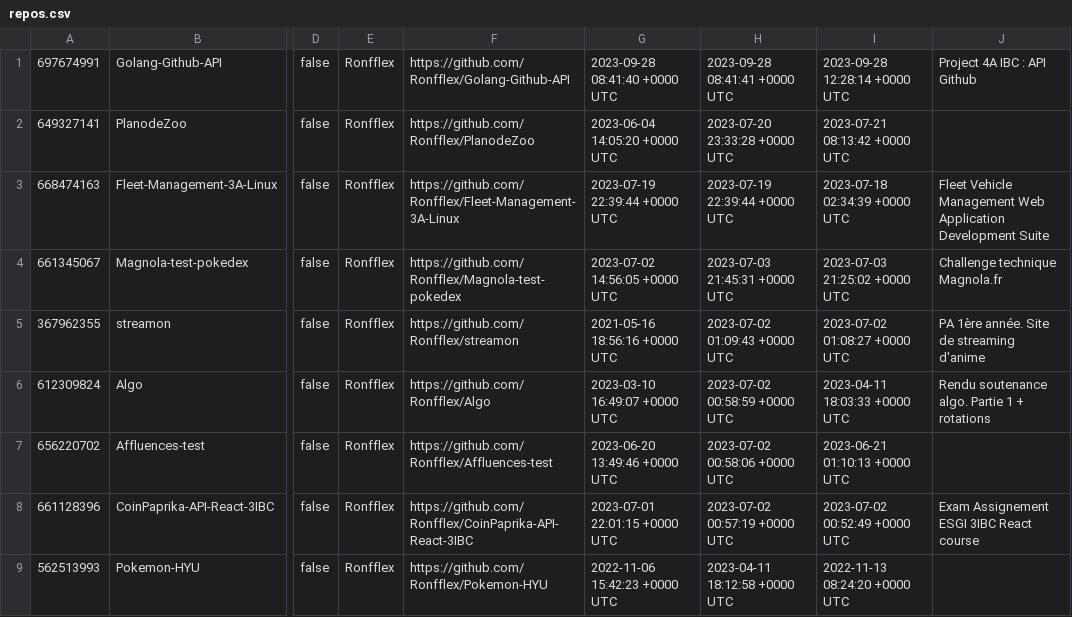
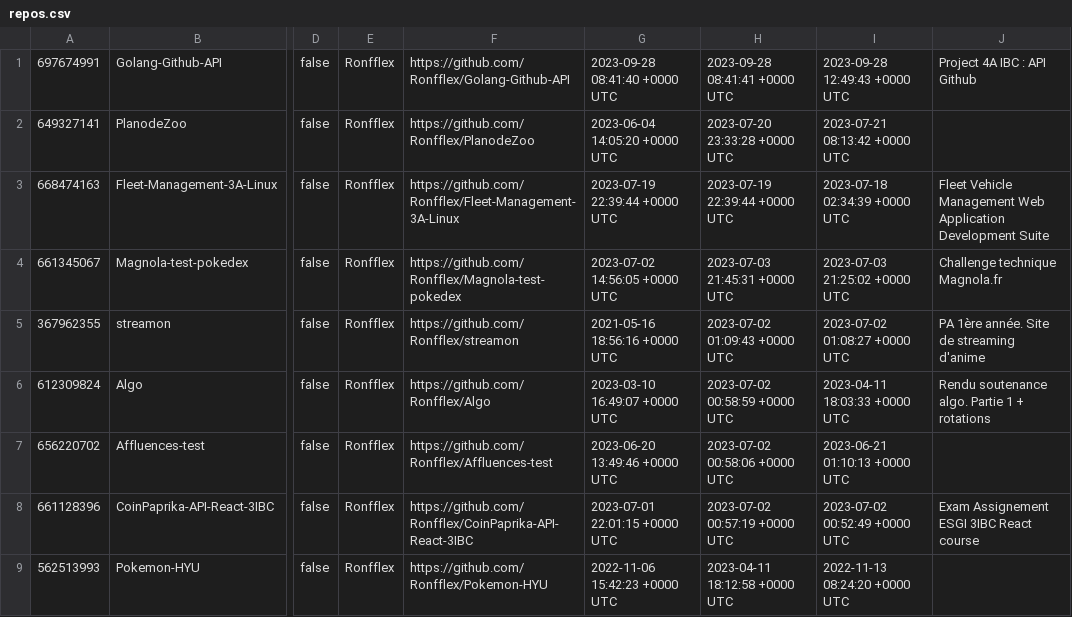
Before and after one commit to Ronfflex/Golang-Github-API, a CSV file: repos.csv, drawn as a sheet; only a part is shown, gaps mark what is left out; the diff names each change by its address in the sheet, - before the commit and + after, or states it on an @@ line.

Commit message:
git clone all repos

```diff
--- a/repos.csv
+++ b/repos.csv
-I1: 2023-09-28 12:28:14 +0000 UTC
+I1: 2023-09-28 12:49:43 +0000 UTC
```
Also changed, not shown: 3 other files.
